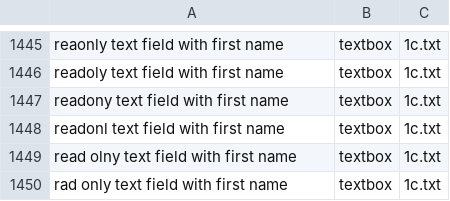
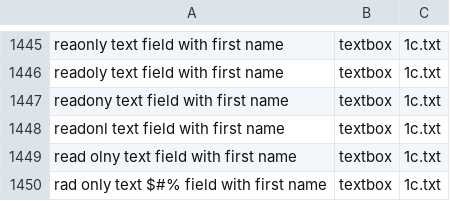
Before and after one commit to TalhaUsuf/command2code, a CSV file: dataset/validation_data/val.csv, drawn as a sheet; only a part is shown, gaps mark what is left out.

Commit message:
added some text pre-processing

```diff
--- a/dataset/validation_data/val.csv
+++ b/dataset/validation_data/val.csv
@@ -1449,2 +1449,2 @@ readonl text field with first name,textbox,1c.txt
 read olny text field with first name,textbox,1c.txt
-rad only text field with first name,textbox,1c.txt
+rad only text $#% field with first name,textbox,1c.txt
```
Also changed, not shown: 3 other files.
